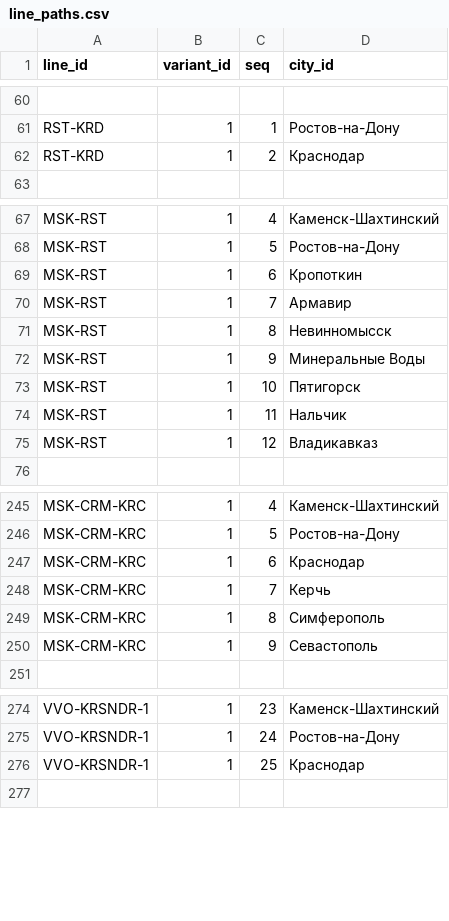
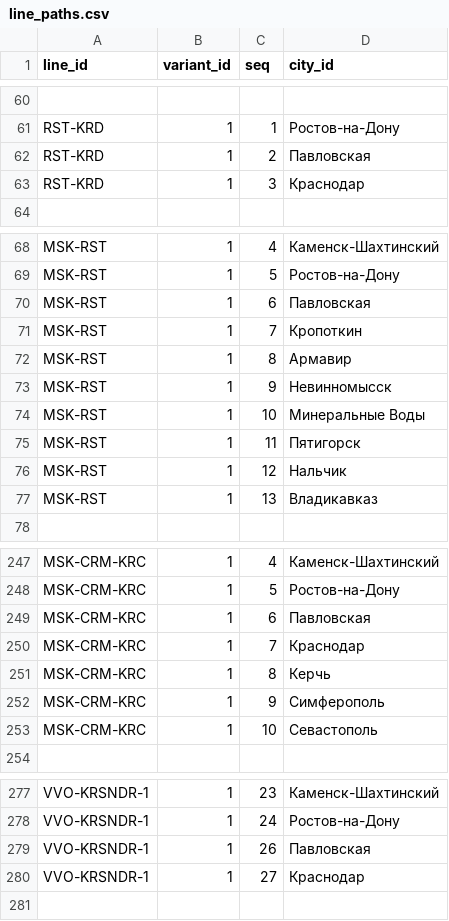
Before and after one commit to hhwwwww1414/Drive-Metro, a CSV file: public/data/line_paths.csv, drawn as a sheet; only a part is shown, gaps mark what is left out; addresses are those after the commit; the diff covers the shown part only; the diff names each change by its address in the sheet, - before the commit and + after, or states it on an @@ line.

Commit message:
Update line_paths.csv

```diff
--- a/public/data/line_paths.csv
+++ b/public/data/line_paths.csv
-D62 (city_id): Краснодар
+D62 (city_id): Павловская
+row 63: RST-KRD | 1 | 3 | Краснодар
-D70 (city_id): Кропоткин
+D70 (city_id): Павловская
-D71 (city_id): Армавир
+D71 (city_id): Кропоткин
-D72 (city_id): Невинномысск
+D72 (city_id): Армавир
-D73 (city_id): Минеральные Воды
+D73 (city_id): Невинномысск
-D74 (city_id): Пятигорск
+D74 (city_id): Минеральные Воды
-D75 (city_id): Нальчик
+D75 (city_id): Пятигорск
-D76 (city_id): Владикавказ
+D76 (city_id): Нальчик
+row 77: MSK-RST | 1 | 13 | Владикавказ
-D249 (city_id): Краснодар
+D249 (city_id): Павловская
-D250 (city_id): Керчь
+D250 (city_id): Краснодар
-D251 (city_id): Симферополь
+D251 (city_id): Керчь
-D252 (city_id): Севастополь
+D252 (city_id): Симферополь
+row 253: MSK-CRM-KRC | 1 | 10 | Севастополь
+row 279: VVO-KRSNDR-1 | 1 | 26 | Павловская
-C280 (seq): 25
+C280 (seq): 27
```
Also changed, not shown: 3 added rows and 3 edited cells elsewhere in this file.
